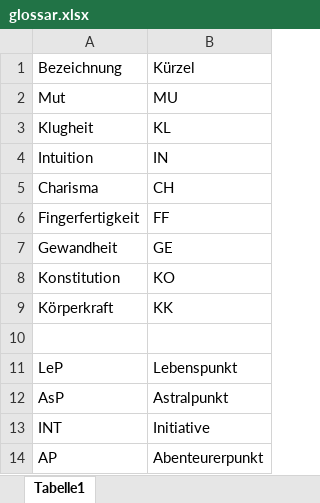
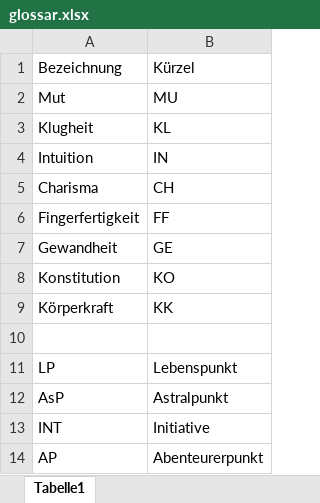
Before and after one commit to JanineEML/srh_proj_dsa, an Excel workbook: data/glossar.xlsx, sheet Tabelle1, drawn as a sheet; values as stored, in another font and other column widths than the file's, no borders; the diff names each change by its address in the sheet, - before the commit and + after, or states it on an @@ line.

```diff
--- a/data/glossar.xlsx (sheet Tabelle1)
+++ b/data/glossar.xlsx (sheet Tabelle1)
-A11: LeP
+A11: LP
```
Also changed, not shown: data/dsa5_talente.xlsx, data/held_margot_inventar.xlsx, 3 other files.
